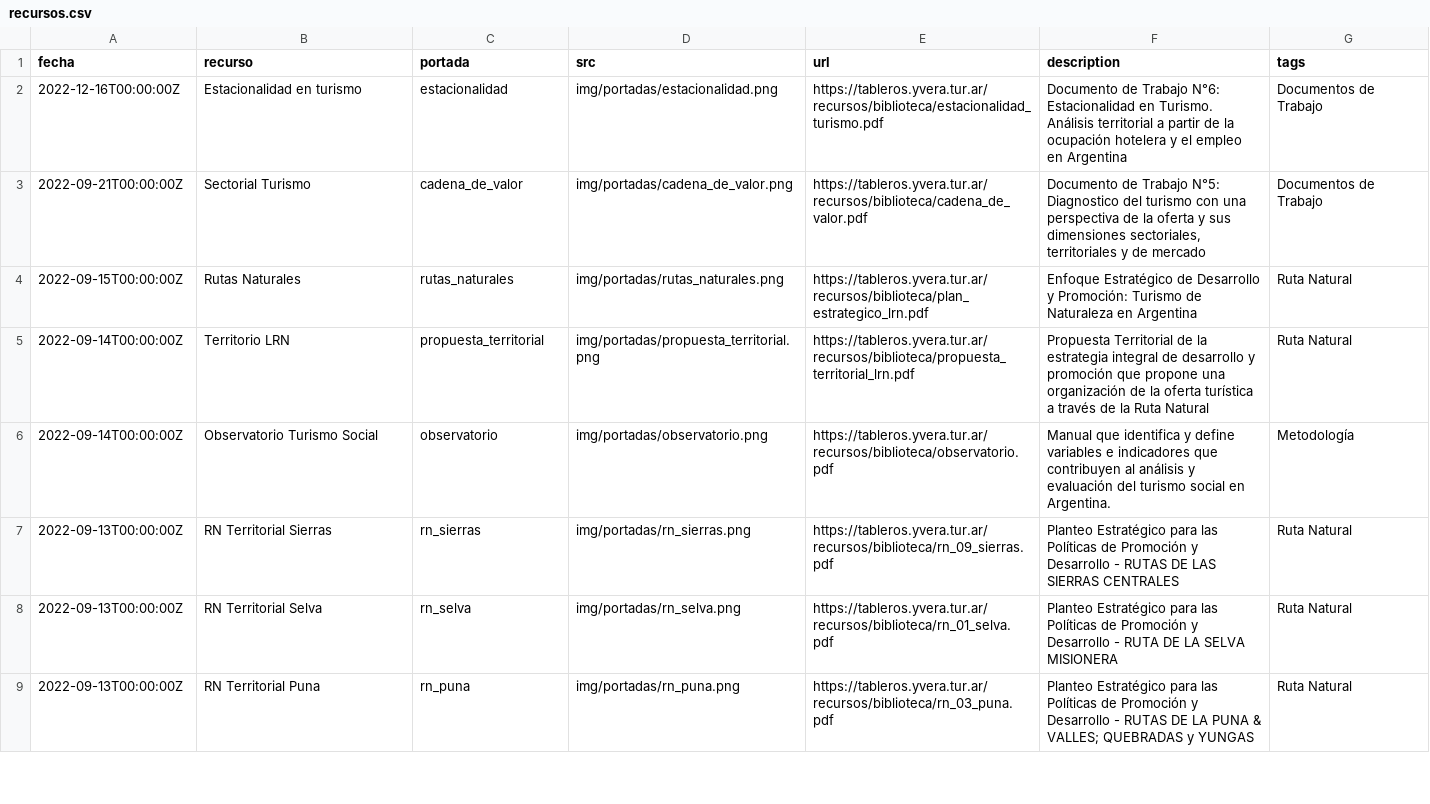
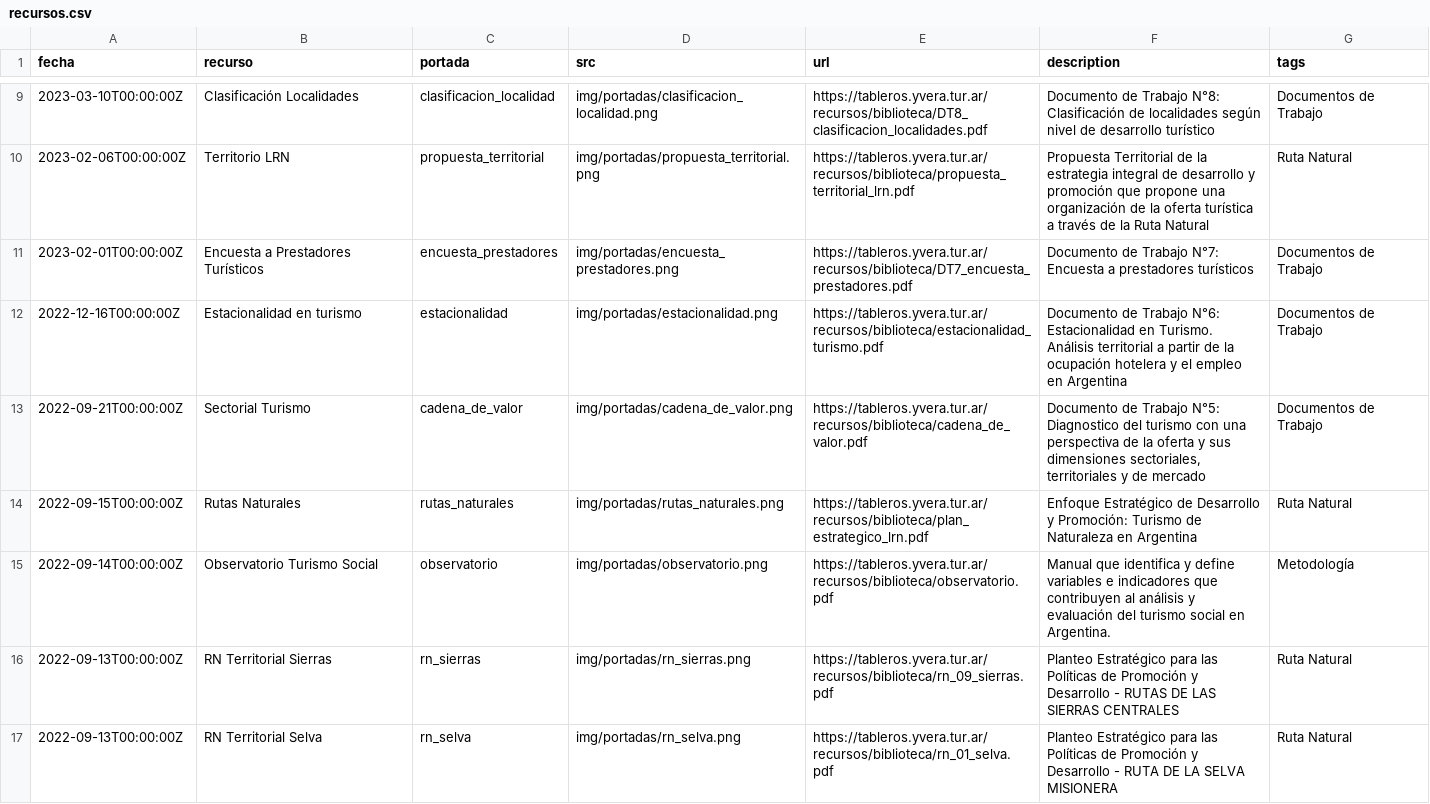
Before and after one commit to dnme-minturdep/biblioteca, a CSV file: docs/content/recursos.csv, drawn as a sheet; only a part is shown, gaps mark what is left out; the shorter side is filled out with more unchanged rows; removed rows and columns are numbered as before the commit, all else as after; the diff covers the shown part only; the diff names each change by its address in the sheet, - before the commit and + after, or states it on an @@ line.

Commit message:
actualizo portada

```diff
--- a/docs/content/recursos.csv
+++ b/docs/content/recursos.csv
+row 9: 2023-03-10T00:00:00Z | Clasificación Localidades | clasificacion_localidad | img/portadas/clasificacion_localidad.png | https://tableros.yvera.tur.ar/recursos/biblioteca/DT8_clasificacion_localidades.pdf | Documento de Trabajo N°8: Clasificación de localidades según nivel de desarrollo turístico | Documentos de Trabajo
+row 10: 2023-02-06T00:00:00Z | Territorio LRN | propuesta_territorial | img/portadas/propuesta_territorial.png | https://tableros.yvera.tur.ar/recursos/biblioteca/propuesta_territorial_lrn.pdf | Propuesta Territorial de la estrategia integral de desarrollo y promoción que propone una organización de la oferta turística a través de la Ruta Natural | Ruta Natural
+row 11: 2023-02-01T00:00:00Z | Encuesta a Prestadores Turísticos | encuesta_prestadores | img/portadas/encuesta_prestadores.png | https://tableros.yvera.tur.ar/recursos/biblioteca/DT7_encuesta_prestadores.pdf | Documento de Trabajo N°7: Encuesta a prestadores turísticos | Documentos de Trabajo
-row 5: 2022-09-14T00:00:00Z | Territorio LRN | propuesta_territorial | img/portadas/propuesta_territorial.png | https://tableros.yvera.tur.ar/recursos/biblioteca/propuesta_territorial_lrn.pdf | Propuesta Territorial de la estrategia integral de desarrollo y promoción que propone una organización de la oferta turística a través de la Ruta Natural | Ruta Natural
```
Also changed, not shown: 8 added rows, 1 removed row and 2 edited cells elsewhere in this file, docs/content/recursos_coyuntura.csv, 38 other files.
